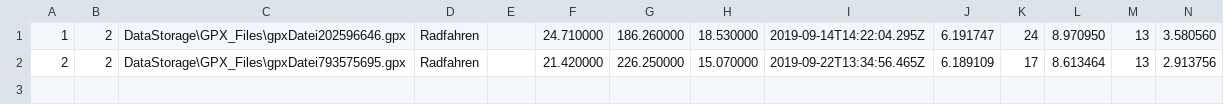
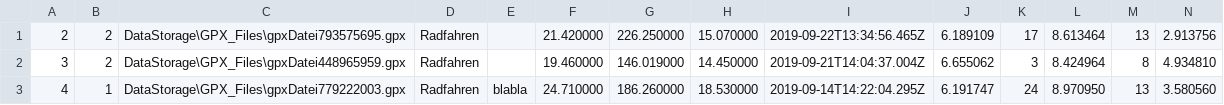
Before and after one commit to Syp1ng/Strava-Light, a CSV file: DataStorage/BackupActivityDB.csv, drawn as a sheet.

```diff
--- a/DataStorage/BackupActivityDB.csv
+++ b/DataStorage/BackupActivityDB.csv
@@ -1,2 +1,3 @@
-1,2,DataStorage\GPX_Files\gpxDatei202596646.gpx,Radfahren,,24.710000,186.260000,18.530000,2019-09-14T14:22:04.295Z,6.191747,24,8.970950,13,3.580560
 2,2,DataStorage\GPX_Files\gpxDatei793575695.gpx,Radfahren,,21.420000,226.250000,15.070000,2019-09-22T13:34:56.465Z,6.189109,17,8.613464,13,2.913756
+3,2,DataStorage\GPX_Files\gpxDatei448965959.gpx,Radfahren,,19.460000,146.019000,14.450000,2019-09-21T14:04:37.004Z,6.655062,3,8.424964,8,4.934810
+4,1,DataStorage\GPX_Files\gpxDatei779222003.gpx,Radfahren,blabla,24.710000,186.260000,18.530000,2019-09-14T14:22:04.295Z,6.191747,24,8.970950,13,3.580560
```
Also changed, not shown: DataStorage/ActivityDB.csv, 3 other files.
